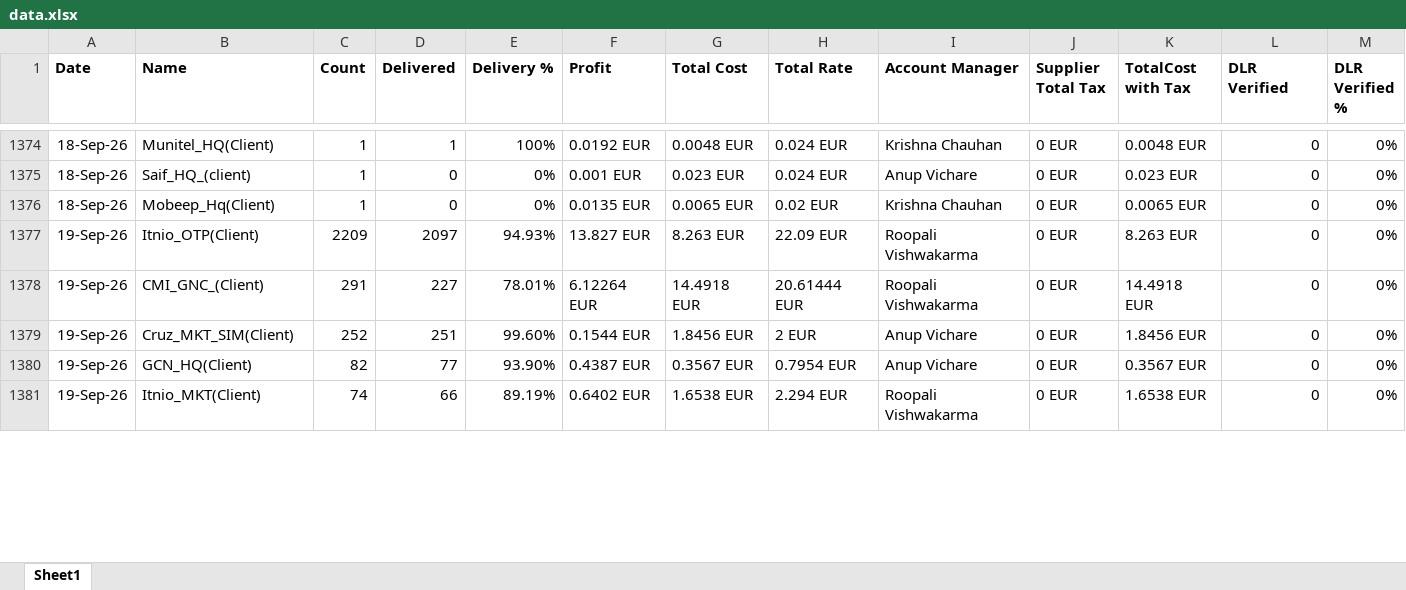
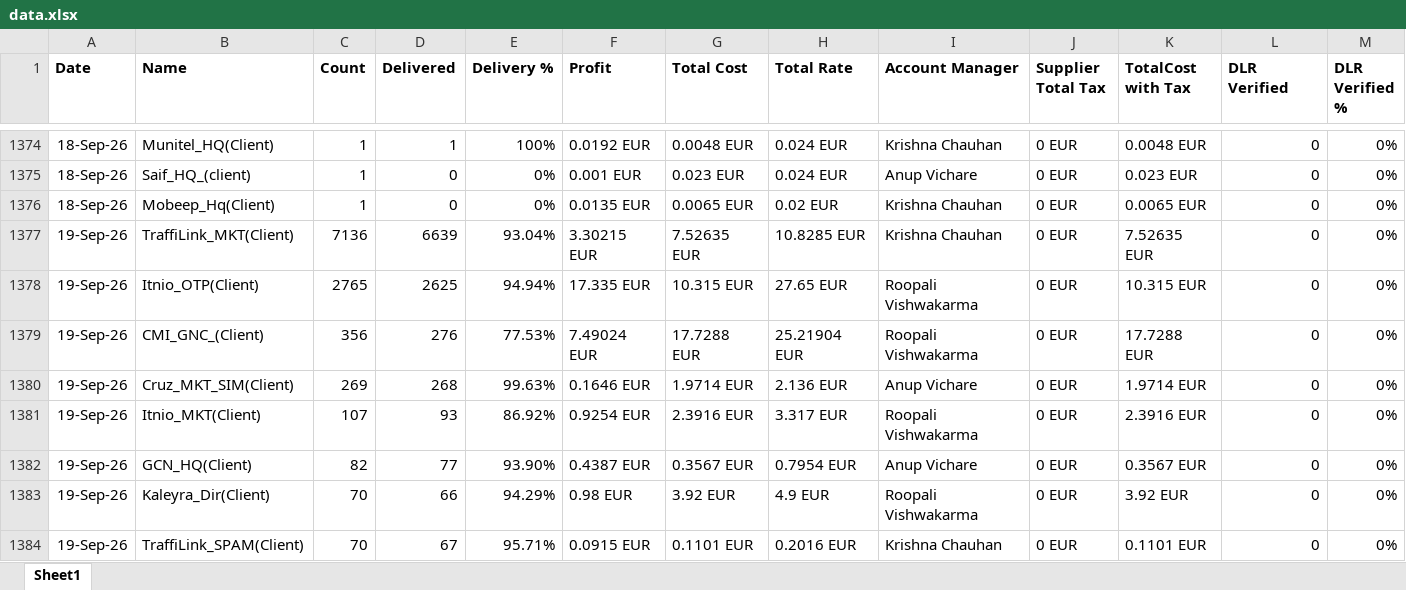
Before and after one commit to sayed-saad/Salefile, an Excel workbook: data.xlsx, sheet Sheet1, drawn as a sheet; only a part is shown, gaps mark what is left out; values as stored, in another font and other column widths than the file's, no borders; addresses are those after the commit; rows hold the shown columns only; the diff covers the shown part only; the diff names each change by its address in the sheet, - before the commit and + after, or states it on an @@ line.

```diff
--- a/data.xlsx (sheet Sheet1)
+++ b/data.xlsx (sheet Sheet1)
+row 1377: 19-Sep-26 | TraffiLink_MKT(Client) | 7136 | 6639 | 93.04% | 3.30215 EUR | 7.52635 EUR | 10.8285 EUR | Krishna Chauhan | 0 EUR | 7.52635 EUR | 0 | 0%
-C1378 (Count): 2209
+C1378 (Count): 2765
-D1378 (Delivered): 2097
+D1378 (Delivered): 2625
-E1378 (Delivery %): 94.93%
+E1378 (Delivery %): 94.94%
-F1378 (Profit): 13.827 EUR
+F1378 (Profit): 17.335 EUR
-G1378 (Total Cost): 8.263 EUR
+G1378 (Total Cost): 10.315 EUR
-H1378 (Total Rate): 22.09 EUR
+H1378 (Total Rate): 27.65 EUR
-K1378 (TotalCost with Tax): 8.263 EUR
+K1378 (TotalCost with Tax): 10.315 EUR
-C1379 (Count): 291
+C1379 (Count): 356
-D1379 (Delivered): 227
+D1379 (Delivered): 276
-E1379 (Delivery %): 78.01%
+E1379 (Delivery %): 77.53%
-F1379 (Profit): 6.12264 EUR
+F1379 (Profit): 7.49024 EUR
-G1379 (Total Cost): 14.4918 EUR
+G1379 (Total Cost): 17.7288 EUR
-H1379 (Total Rate): 20.61444 EUR
+H1379 (Total Rate): 25.21904 EUR
-K1379 (TotalCost with Tax): 14.4918 EUR
+K1379 (TotalCost with Tax): 17.7288 EUR
-C1380 (Count): 252
+C1380 (Count): 269
-D1380 (Delivered): 251
+D1380 (Delivered): 268
-E1380 (Delivery %): 99.60%
+E1380 (Delivery %): 99.63%
-F1380 (Profit): 0.1544 EUR
+F1380 (Profit): 0.1646 EUR
-G1380 (Total Cost): 1.8456 EUR
+G1380 (Total Cost): 1.9714 EUR
-H1380 (Total Rate): 2 EUR
+H1380 (Total Rate): 2.136 EUR
-K1380 (TotalCost with Tax): 1.8456 EUR
+K1380 (TotalCost with Tax): 1.9714 EUR
+row 1381: 19-Sep-26 | Itnio_MKT(Client) | 107 | 93 | 86.92% | 0.9254 EUR | 2.3916 EUR | 3.317 EUR | Roopali Vishwakarma | 0 EUR | 2.3916 EUR | 0 | 0%
-B1383 (Name): Itnio_MKT(Client)
+B1383 (Name): Kaleyra_Dir(Client)
-C1383 (Count): 74
+C1383 (Count): 70
-E1383 (Delivery %): 89.19%
+E1383 (Delivery %): 94.29%
-F1383 (Profit): 0.6402 EUR
+F1383 (Profit): 0.98 EUR
-G1383 (Total Cost): 1.6538 EUR
+G1383 (Total Cost): 3.92 EUR
-H1383 (Total Rate): 2.294 EUR
+H1383 (Total Rate): 4.9 EUR
-K1383 (TotalCost with Tax): 1.6538 EUR
+K1383 (TotalCost with Tax): 3.92 EUR
+row 1384: 19-Sep-26 | TraffiLink_SPAM(Client) | 70 | 67 | 95.71% | 0.0915 EUR | 0.1101 EUR | 0.2016 EUR | Krishna Chauhan | 0 EUR | 0.1101 EUR | 0 | 0%
```
Also changed, not shown: 51 added rows, 7 removed rows and 108 edited cells elsewhere in this sheet.
